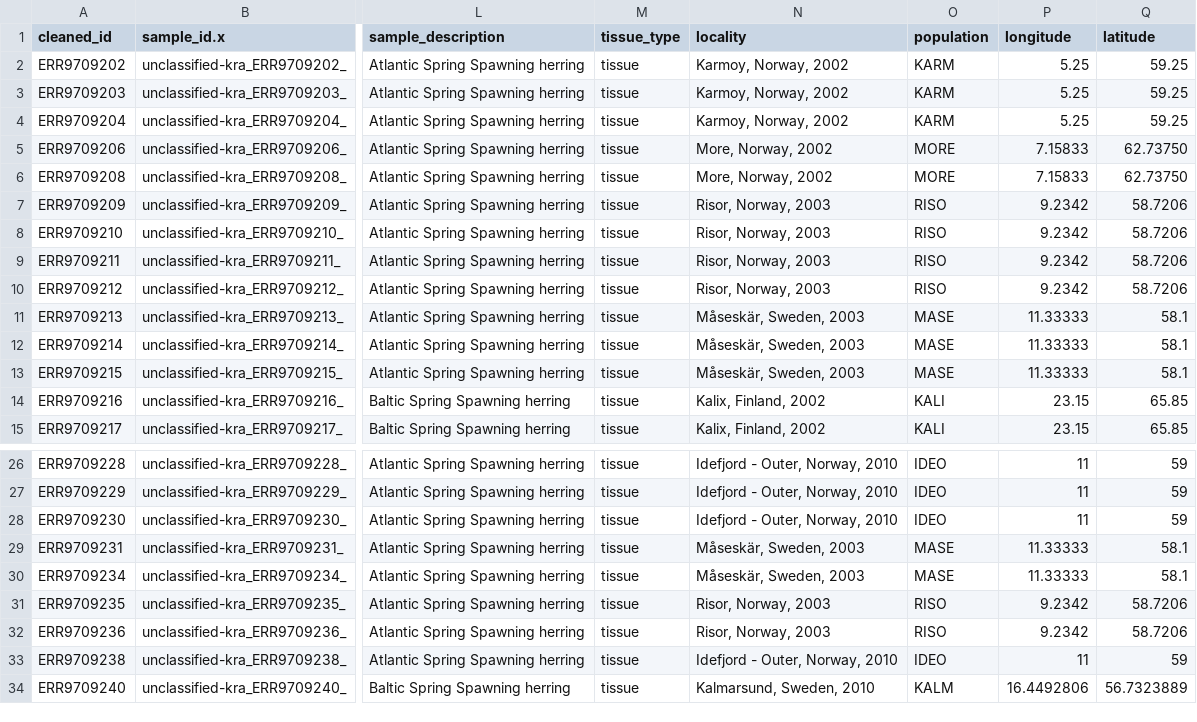
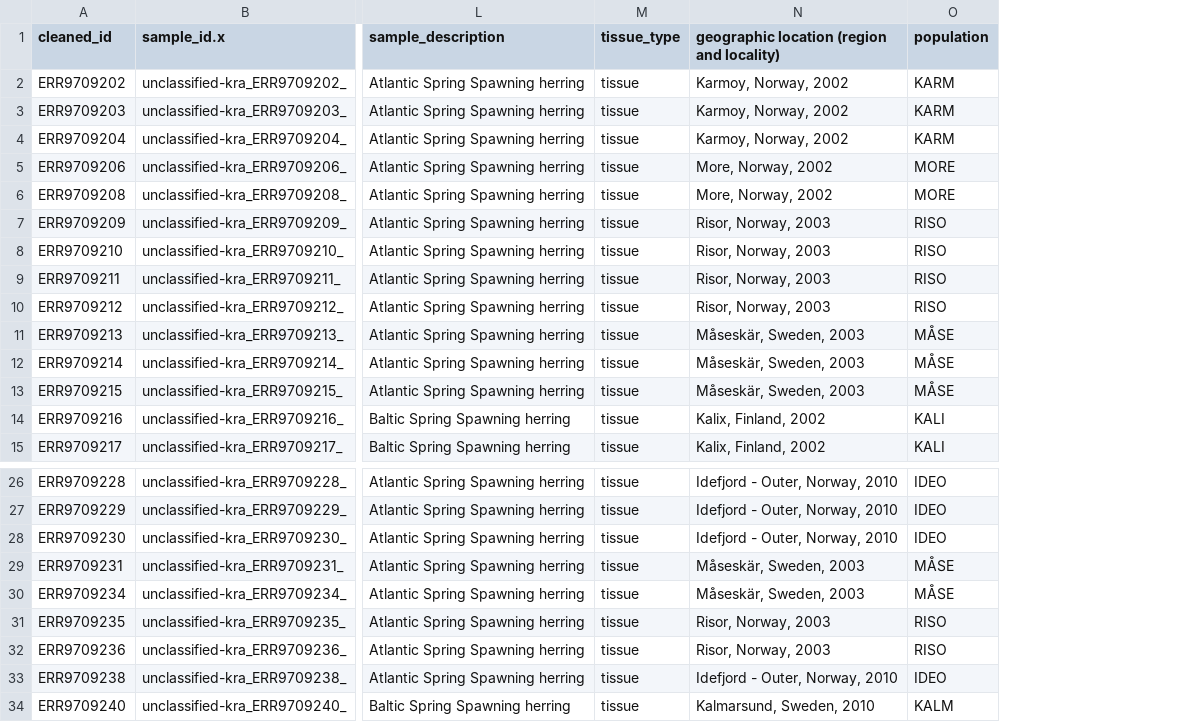
Before and after one commit to HomereAMK/Gskimming, a CSV file: 01_infofiles/ClupeaAtmore/ClupeaModern_annot.csv, drawn as a sheet; only a part is shown, gaps mark what is left out; the diff names each change by its address in the sheet, - before the commit and + after, or states it on an @@ line.

```diff
--- a/01_infofiles/ClupeaAtmore/ClupeaModern_annot.csv
+++ b/01_infofiles/ClupeaAtmore/ClupeaModern_annot.csv
-column P (longitude), rows 2-15: 5.25 | 5.25 | 5.25 | 7.15833 | 7.15833 | 9.2342 | 9.2342 | 9.2342 | 9.2342 | 11.33333 | 11.33333 | 11.33333 | 23.15 | 23.15; rows 26-34: 11 | 11 | 11 | 11.33333 | 11.33333 | 9.2342 | 9.2342 | 11 | 16.4492806
-column Q (latitude), rows 2-15: 59.25 | 59.25 | 59.25 | 62.73750 | 62.73750 | 58.7206 | 58.7206 | 58.7206 | 58.7206 | 58.1 | 58.1 | 58.1 | 65.85 | 65.85; rows 26-34: 59 | 59 | 59 | 58.1 | 58.1 | 58.7206 | 58.7206 | 59 | 56.7323889
-N1: locality
+N1: geographic location (region and locality)
-O11:O13 (population): MASE
+O11:O13 (population): MÅSE
-O29:O30 (population): MASE
+O29:O30 (population): MÅSE
```
Also changed, not shown: 01_infofiles/Fst/Angsd/Mar24--mindInd0.25_Unfolded_ModerClupea_InvFreeSNPlist--Fst.tsv, 54 other files.
